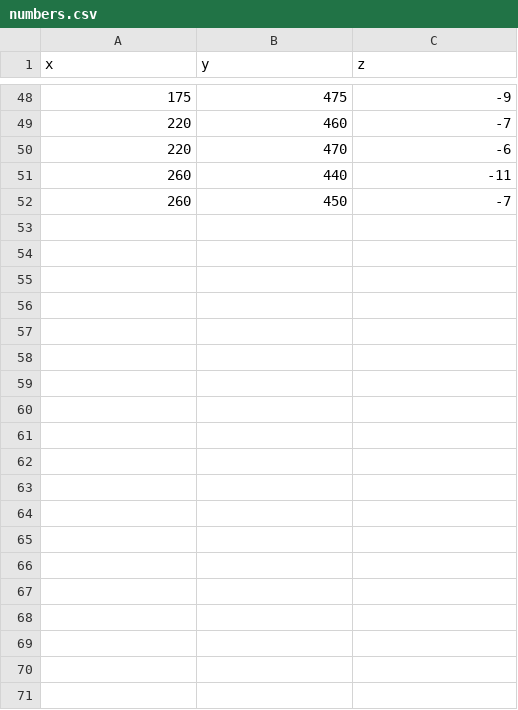
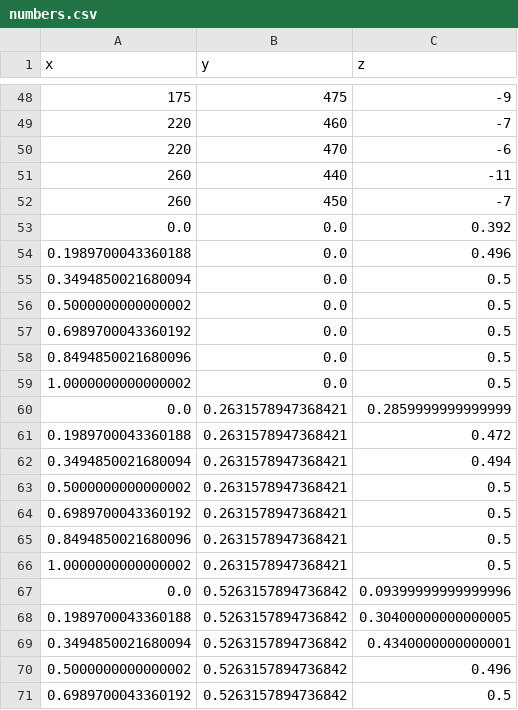
Before and after one commit to Civilized/LabWork, a CSV file: numbers.csv, drawn as a sheet; only a part is shown, gaps mark what is left out; the diff covers the shown part only; the diff names each change by its address in the sheet, - before the commit and + after, or states it on an @@ line.

Commit message:
Update numbers.csv

```diff
--- a/numbers.csv
+++ b/numbers.csv
+row 53: 0.0 | 0.0 | 0.392
+row 54: 0.1989700043360188 | 0.0 | 0.496
+row 55: 0.3494850021680094 | 0.0 | 0.5
+row 56: 0.5000000000000002 | 0.0 | 0.5
+row 57: 0.6989700043360192 | 0.0 | 0.5
+row 58: 0.8494850021680096 | 0.0 | 0.5
+row 59: 1.0000000000000002 | 0.0 | 0.5
+row 60: 0.0 | 0.2631578947368421 | 0.2859999999999999
+row 61: 0.1989700043360188 | 0.2631578947368421 | 0.472
+row 62: 0.3494850021680094 | 0.2631578947368421 | 0.494
+row 63: 0.5000000000000002 | 0.2631578947368421 | 0.5
+row 64: 0.6989700043360192 | 0.2631578947368421 | 0.5
+row 65: 0.8494850021680096 | 0.2631578947368421 | 0.5
+row 66: 1.0000000000000002 | 0.2631578947368421 | 0.5
+row 67: 0.0 | 0.5263157894736842 | 0.09399999999999996
+row 68: 0.1989700043360188 | 0.5263157894736842 | 0.30400000000000005
+row 69: 0.3494850021680094 | 0.5263157894736842 | 0.4340000000000001
+row 70: 0.5000000000000002 | 0.5263157894736842 | 0.496
+row 71: 0.6989700043360192 | 0.5263157894736842 | 0.5
```
Also changed, not shown: 37 added rows elsewhere in this file.
